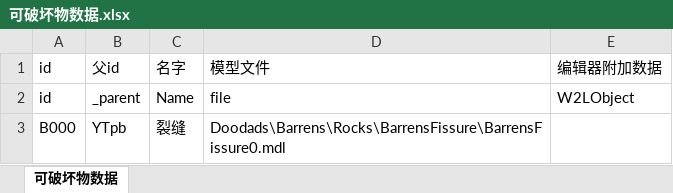
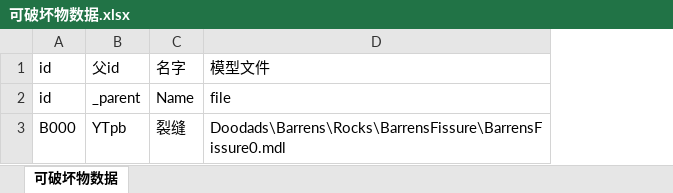
Before and after one commit to expecter/war3test, an Excel workbook: xlsx/可破坏物数据.xlsx, sheet 可破坏物数据, drawn as a sheet; values as stored, in another font and other column widths than the file's, no borders; the diff names each change by its address in the sheet, - before the commit and + after, or states it on an @@ line.

```diff
--- a/xlsx/可破坏物数据.xlsx (sheet 可破坏物数据)
+++ b/xlsx/可破坏物数据.xlsx (sheet 可破坏物数据)
-column E, rows 1-2: 编辑器附加数据 | W2LObject
```
Also changed, not shown: xlsx/单位数据.xlsx, xlsx/技能数据.xlsx, 15 other files.
